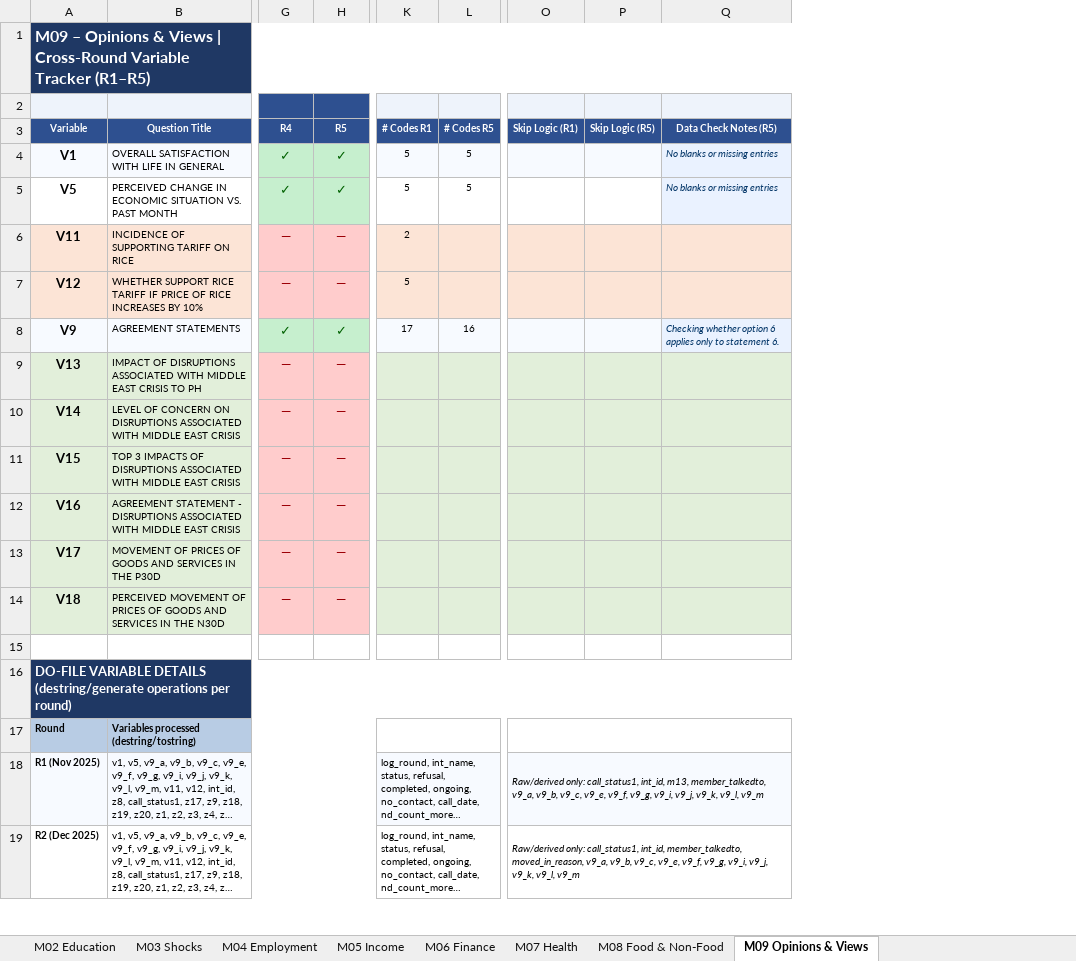
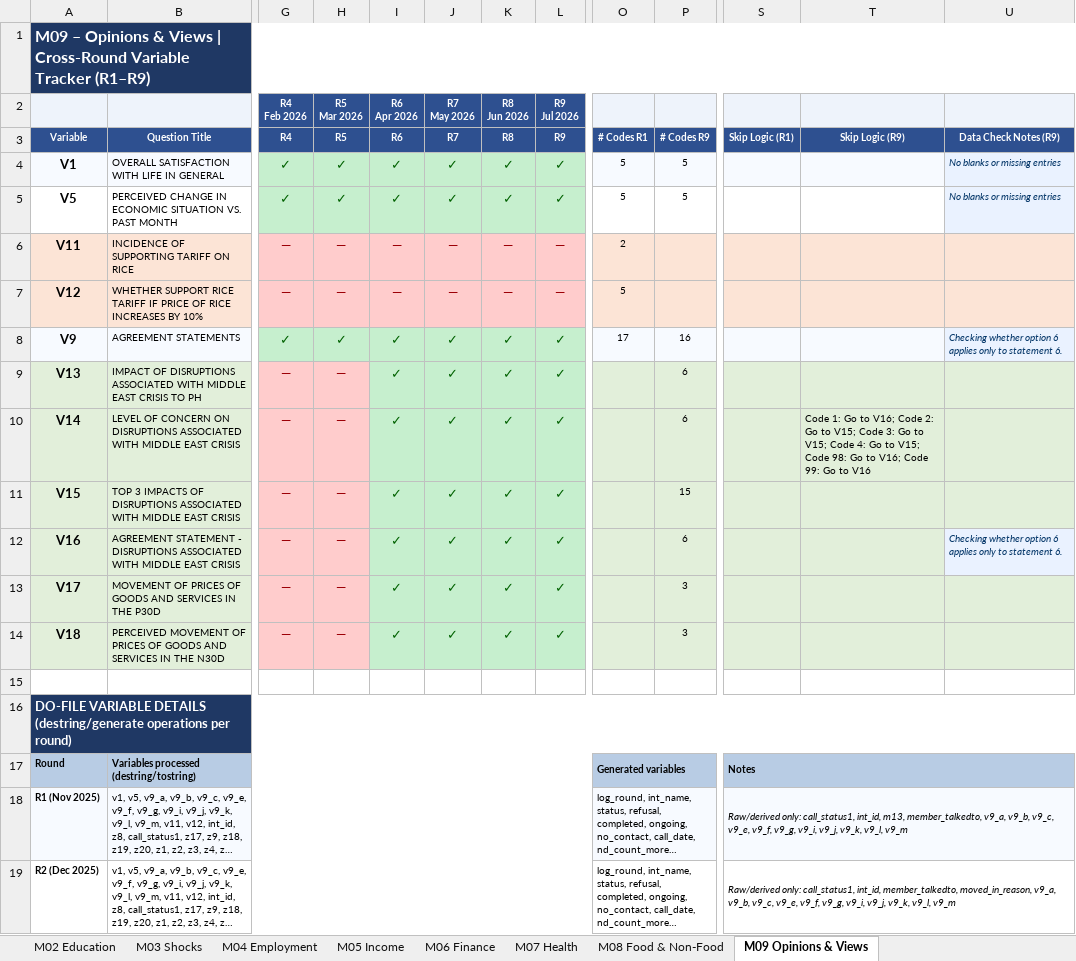
Before and after one commit to avraltod/L2PHL, an Excel workbook: CATI/Analysis/QC/output/L2PHL_Questionnaire_Cross_Round_Report.xlsx, sheet M09 Opinions & Views, drawn as a sheet; only a part is shown, gaps mark what is left out; long unchanged cells end in …; values as stored, in another font and other column widths than the file's, no borders; removed rows and columns are numbered as before the commit, all else as after; rows hold the shown columns only; ↵ is a line break in a cell; the diff names each change by its address in the sheet, - before the commit and + after, or states it on an @@ line.

Commit message:
qc(report): make module tracker sheets round-count-driven (R1-R5 -> R1-R9); fix titles

```diff
--- a/CATI/Analysis/QC/output/L2PHL_Questionnaire_Cross_Round_Report.xlsx (sheet M09 Opinions & Views)
+++ b/CATI/Analysis/QC/output/L2PHL_Questionnaire_Cross_Round_Report.xlsx (sheet M09 Opinions & Views)
+column I (R6), rows 4-14: ✓ | ✓ | — | — | ✓ | ✓ | ✓ | ✓ | ✓ | ✓ | ✓
+column J (R7), rows 4-14: ✓ | ✓ | — | — | ✓ | ✓ | ✓ | ✓ | ✓ | ✓ | ✓
+column K (R8), rows 4-14: ✓ | ✓ | — | — | ✓ | ✓ | ✓ | ✓ | ✓ | ✓ | ✓
+column L (R9), rows 4-14: ✓ | ✓ | — | — | ✓ | ✓ | ✓ | ✓ | ✓ | ✓ | ✓
-column P (Skip Logic (R5)), empty
+column T (Skip Logic (R9)), row 10: Code 1: Go to V16; Code 2: Go to V15; Code 3: Go to V15; Code 4: Go to V15; Code 98: Go to V16; Code 99: Go to V16
-A1 (Variable): …Variable Tracker (R1–R5)
+A1 (Variable): …Variable Tracker (R1–R9)
-row 2: (empty)
+row 2:  |  | R4 ↵ Feb 2026 | R5 ↵ Mar 2026 | R6 ↵ Apr 2026 | R7 ↵ May 2026 | R8 ↵ Jun 2026 | R9 ↵ Jul 2026
-P3: # Codes R5
+P3: # Codes R9
-U3: Data Check Notes (R5)
+U3: Data Check Notes (R9)
-P9:P10 (# Codes R9): (empty)
+P9:P10 (# Codes R9): 6
-P11 (# Codes R9): (empty)
+P11 (# Codes R9): 15
-P12 (# Codes R9): (empty)
+P12 (# Codes R9): 6
-U12 (Data Check Notes (R9)): (empty)
+U12 (Data Check Notes (R9)): Checking whether option 6 applies only to statement 6.
-U12 fill: #E2EFDA
+U12 fill: #EAF2FF
-P13:P14 (# Codes R9): (empty)
+P13:P14 (# Codes R9): 3
-O17 (# Codes R1): (empty)
+O17 (# Codes R1): Generated variables
-O17 fill: none
+O17 fill: #B8CCE4
-S17 (Skip Logic (R1)): (empty)
+S17 (Skip Logic (R1)): Notes
-S17 fill: none
+S17 fill: #B8CCE4
```
Also changed, not shown: sheet M08 Food & Non-Food, sheet M03 Shocks, sheet M05 Income, sheet M02 Education, sheet M00 Introduction - Passp, sheet M06 Finance, 5 more sheets, 1 other file.
